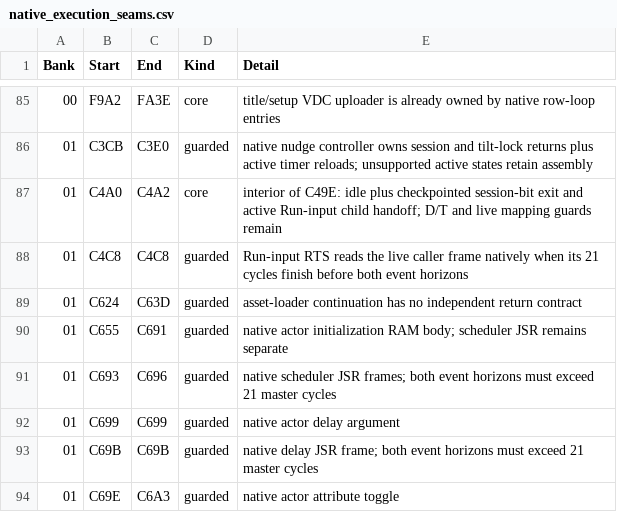
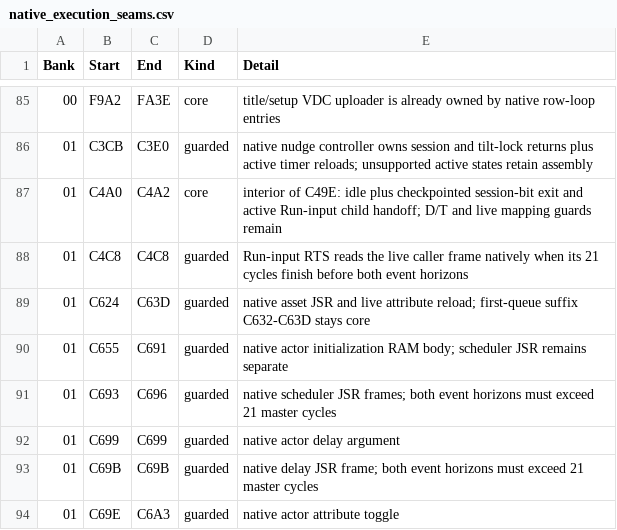
Before and after one commit to moshferatu/devils-crush-port, a CSV file: tools/native_execution_seams.csv, drawn as a sheet; only a part is shown, gaps mark what is left out.

Commit message:
Port actor queue asset call and live attribute reload to reduce scheduler interpreter residue

```diff
--- a/tools/native_execution_seams.csv
+++ b/tools/native_execution_seams.csv
@@ -88,3 +88,3 @@
 "01","C4C8","C4C8","guarded","Run-input RTS reads the live caller frame natively when its 21 cycles finish before both event horizons"
-"01","C624","C63D","guarded","asset-loader continuation has no independent return contract"
+"01","C624","C63D","guarded","native asset JSR and live attribute reload; first-queue suffix C632-C63D stays core"
 "01","C655","C691","guarded","native actor initialization RAM body; scheduler JSR remains separate"
```
Also changed, not shown: 10 other files.
